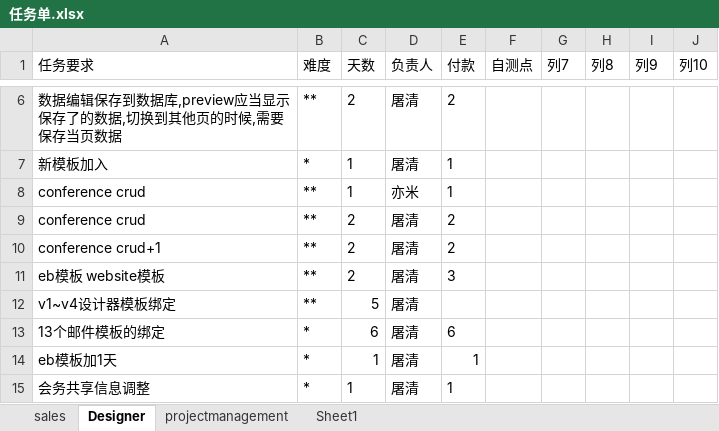
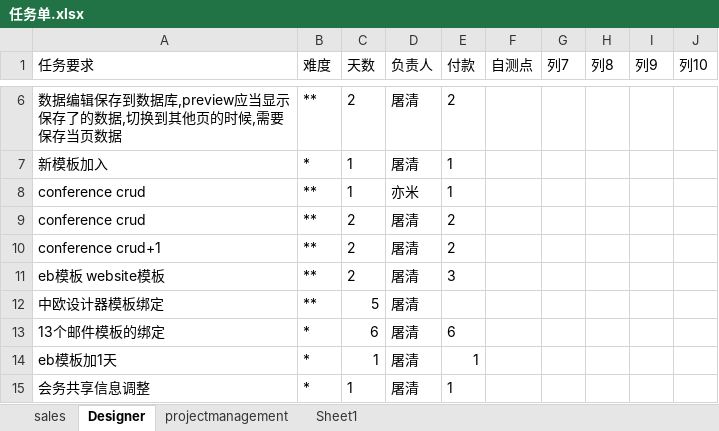
Before and after one commit to andrearustia6/cdmc-sales, an Excel workbook: Tasks/任务单.xlsx, sheet Designer, drawn as a sheet; only a part is shown, gaps mark what is left out; values as stored, in another font and other column widths than the file's, no borders; table styles not drawn; the diff names each change by its address in the sheet, - before the commit and + after, or states it on an @@ line.

```diff
--- a/Tasks/任务单.xlsx (sheet Designer)
+++ b/Tasks/任务单.xlsx (sheet Designer)
-A12 (任务要求): v1~v4设计器模板绑定
+A12 (任务要求): 中欧设计器模板绑定
```
Also changed, not shown: sheet sales, sheet projectmanagement.
